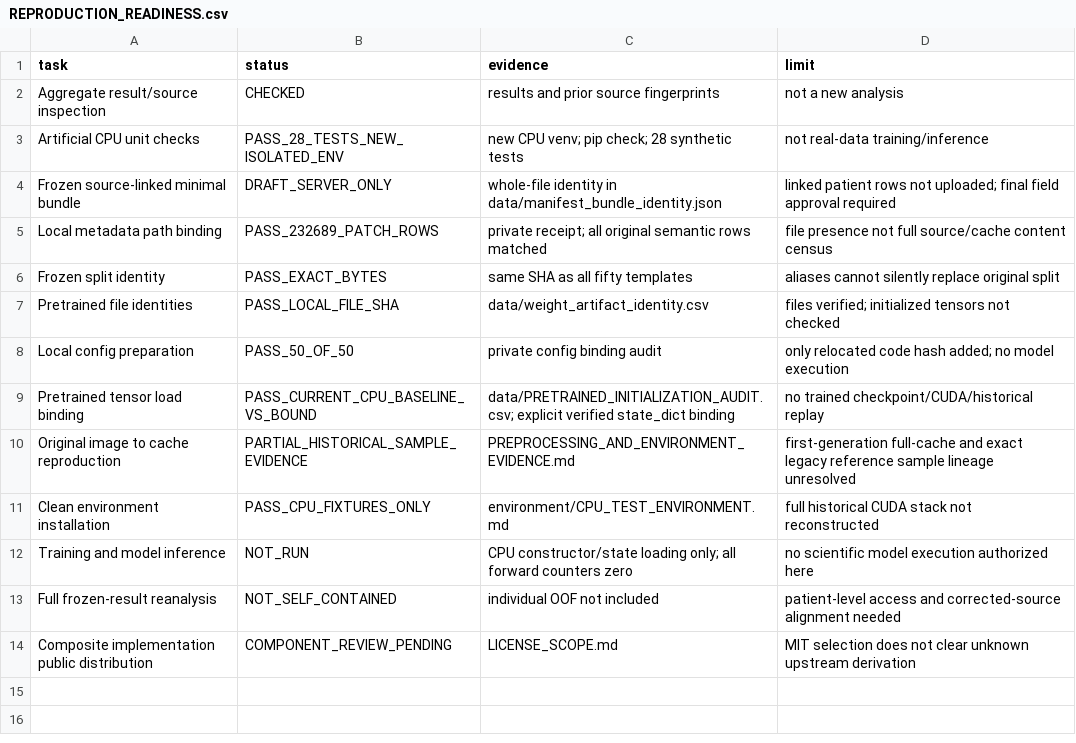
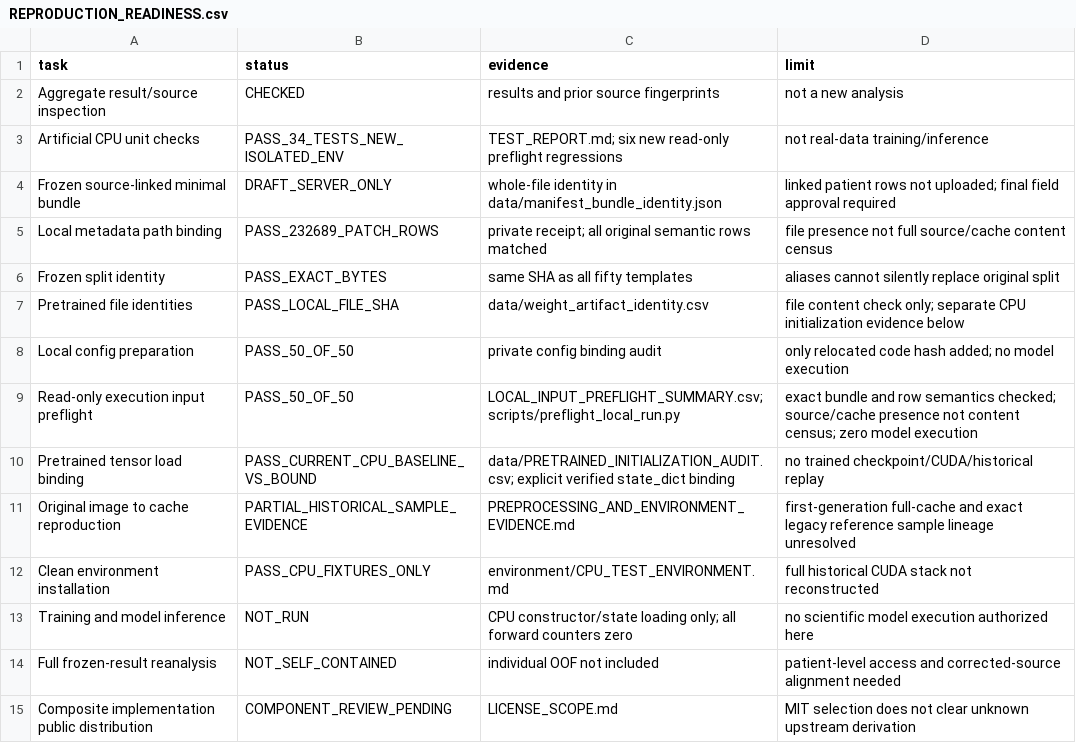
Before and after one commit to heedbs/YHY, a CSV file: docs/audits/REPRODUCTION_READINESS.csv, drawn as a sheet.

```diff
--- a/docs/audits/REPRODUCTION_READINESS.csv
+++ b/docs/audits/REPRODUCTION_READINESS.csv
@@ -2,3 +2,3 @@ task,status,evidence,limit
 Aggregate result/source inspection,CHECKED,results and prior source fingerprints,not a new analysis
-Artificial CPU unit checks,PASS_28_TESTS_NEW_ISOLATED_ENV,new CPU venv; pip check; 28 synthetic tests,not real-data training/inference
+Artificial CPU unit checks,PASS_34_TESTS_NEW_ISOLATED_ENV,TEST_REPORT.md; six new read-only preflight regressions,not real-data training/inference
 Frozen source-linked minimal bundle,DRAFT_SERVER_ONLY,whole-file identity in data/manifest_bundle_identity.json,linked patient rows not uploaded; final field approval required
@@ -6,4 +6,5 @@ Local metadata path binding,PASS_232689_PATCH_ROWS,private receipt; all original
 Frozen split identity,PASS_EXACT_BYTES,same SHA as all fifty templates,aliases cannot silently replace original split
-Pretrained file identities,PASS_LOCAL_FILE_SHA,data/weight_artifact_identity.csv,files verified; initialized tensors not checked
+Pretrained file identities,PASS_LOCAL_FILE_SHA,data/weight_artifact_identity.csv,file content check only; separate CPU initialization evidence below
 Local config preparation,PASS_50_OF_50,private config binding audit,only relocated code hash added; no model execution
+Read-only execution input preflight,PASS_50_OF_50,LOCAL_INPUT_PREFLIGHT_SUMMARY.csv; scripts/preflight_local_run.py,exact bundle and row semantics checked; source/cache presence not content census; zero model execution
 Pretrained tensor load binding,PASS_CURRENT_CPU_BASELINE_VS_BOUND,data/PRETRAINED_INITIALIZATION_AUDIT.csv; explicit verified state_dict binding,no trained checkpoint/CUDA/historical replay
```
Also changed, not shown: docs/provenance/CODE_CHANGES.csv, 14 other files.
